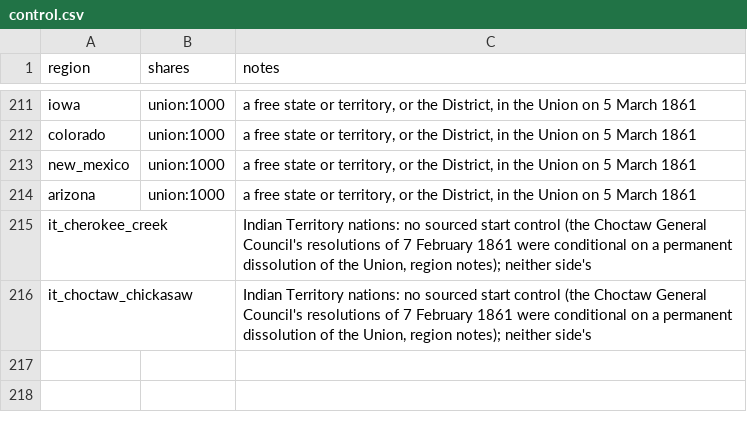
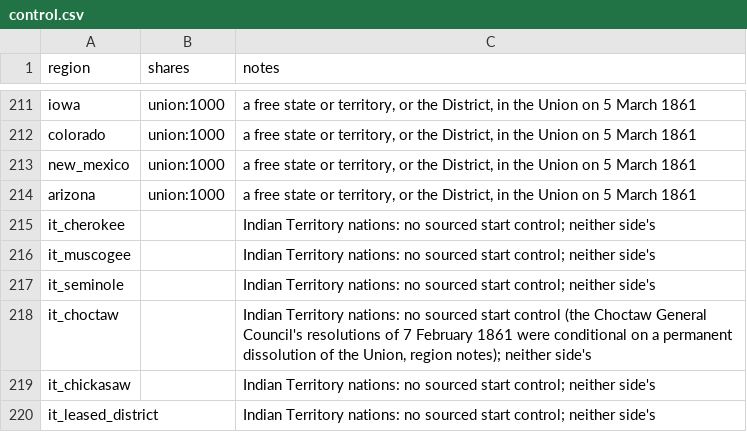
Before and after one commit to horkesh/Mandate, a CSV file: packs/union-1861/source/scenarios/march_1861/control.csv, drawn as a sheet; only a part is shown, gaps mark what is left out.

```diff
--- a/packs/union-1861/source/scenarios/march_1861/control.csv
+++ b/packs/union-1861/source/scenarios/march_1861/control.csv
@@ -214,3 +214,7 @@ new_mexico,union:1000,"a free state or territory, or the District, in the Union
 arizona,union:1000,"a free state or territory, or the District, in the Union on 5 March 1861"
-it_cherokee_creek,,"Indian Territory nations: no sourced start control (the Choctaw General Council's resolutions of 7 February 1861 were conditional on a permanent dissolution of the Union, region notes); neither side's"
-it_choctaw_chickasaw,,"Indian Territory nations: no sourced start control (the Choctaw General Council's resolutions of 7 February 1861 were conditional on a permanent dissolution of the Union, region notes); neither side's"
+it_cherokee,,Indian Territory nations: no sourced start control; neither side's
+it_muscogee,,Indian Territory nations: no sourced start control; neither side's
+it_seminole,,Indian Territory nations: no sourced start control; neither side's
+it_choctaw,,"Indian Territory nations: no sourced start control (the Choctaw General Council's resolutions of 7 February 1861 were conditional on a permanent dissolution of the Union, region notes); neither side's"
+it_chickasaw,,Indian Territory nations: no sourced start control; neither side's
+it_leased_district,,Indian Territory nations: no sourced start control; neither side's
```
Also changed, not shown: packs/union-1861/source/scenarios/march_1861/governments.csv, packs/union-1861/source/world/departments.csv, 11 other files.
